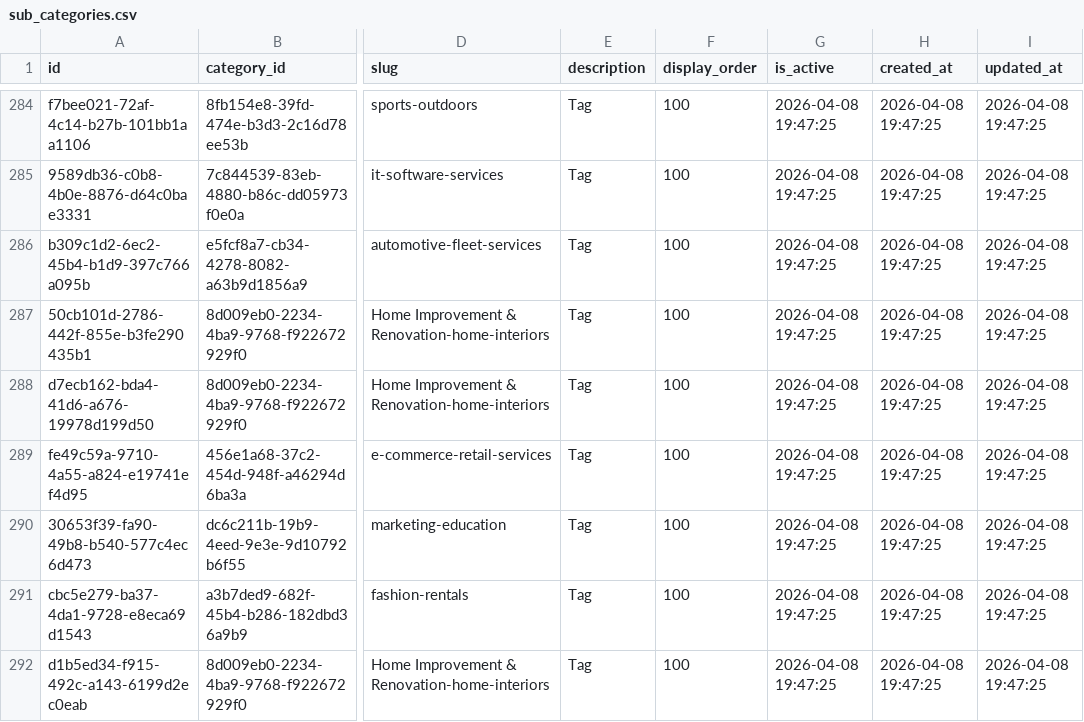
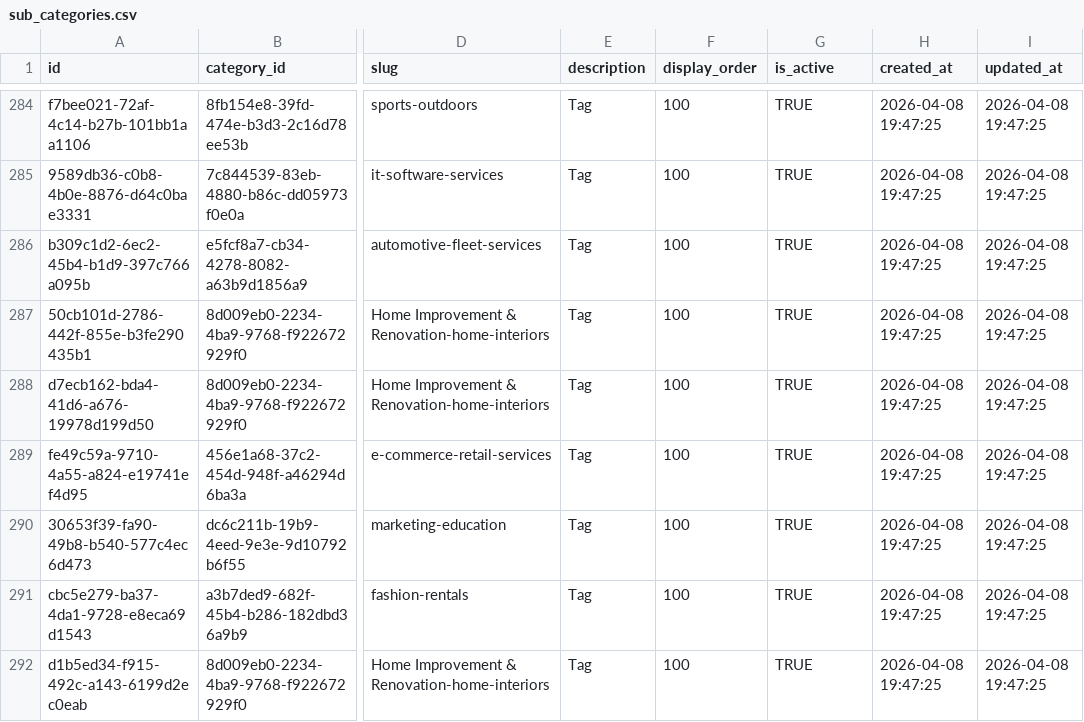
Before and after one commit to ShivcharanJalendra1908/Camunda-Workers, a CSV file: data/postgres/new_extracted/sub_categories.csv, drawn as a sheet; only a part is shown, gaps mark what is left out; the diff covers the shown part only; the diff names each change by its address in the sheet, - before the commit and + after, or states it on an @@ line.

```diff
--- a/data/postgres/new_extracted/sub_categories.csv
+++ b/data/postgres/new_extracted/sub_categories.csv
-G284:G292 (is_active): 2026-04-08 19:47:25
+G284:G292 (is_active): TRUE
```
Also changed, not shown: 27 edited cells elsewhere in this file.
